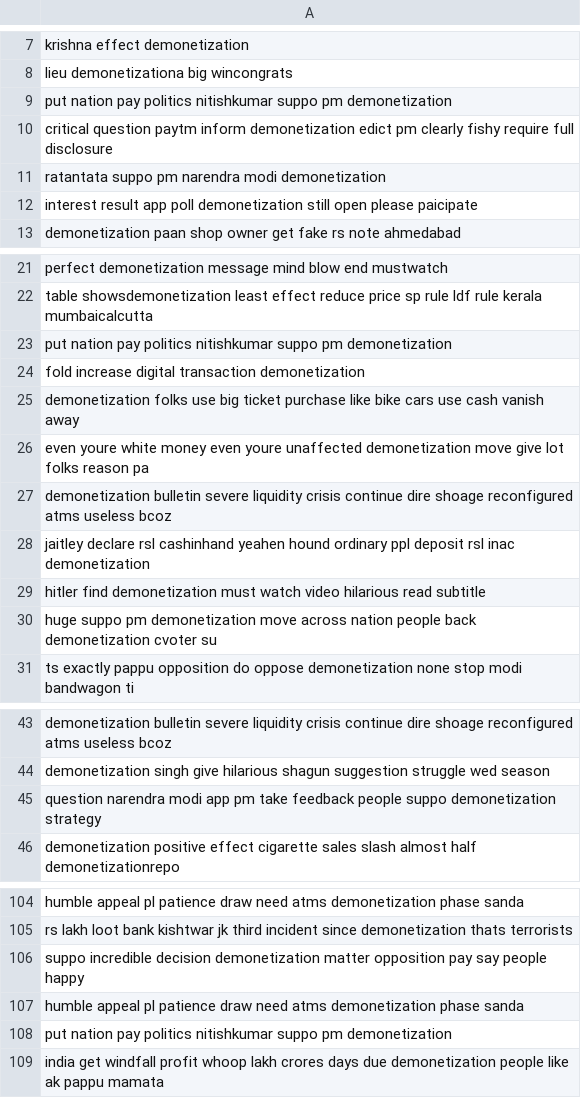
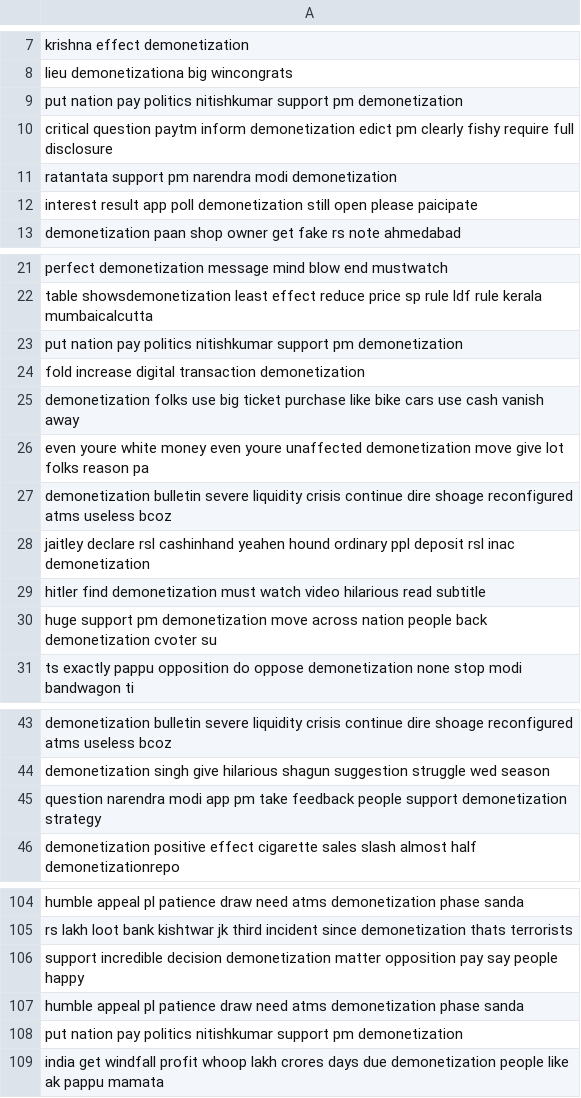
Before and after one commit to dianrdn/data, a CSV file: text_preprocessed_short.csv, drawn as a sheet; only a part is shown, gaps mark what is left out; the diff covers the shown part only.

```diff
--- a/text_preprocessed_short.csv
+++ b/text_preprocessed_short.csv
@@ -8,5 +8,5 @@ krishna effect demonetization
 lieu demonetizationa big wincongrats
-put nation pay politics nitishkumar suppo pm demonetization
+put nation pay politics nitishkumar support pm demonetization
 critical question paytm inform demonetization edict pm clearly fishy require full disclosure
-ratantata suppo pm narendra modi demonetization
+ratantata support pm narendra modi demonetization
 interest result app poll demonetization still open please paicipate
@@ -22,3 +22,3 @@ perfect demonetization message mind blow end mustwatch
 table showsdemonetization least effect reduce price sp rule ldf rule kerala mumbaicalcutta
-put nation pay politics nitishkumar suppo pm demonetization
+put nation pay politics nitishkumar support pm demonetization
 fold increase digital transaction demonetization
@@ -29,3 +29,3 @@ jaitley declare rsl cashinhand yeahen hound ordinary ppl deposit rsl inac demone
 hitler find demonetization must watch video hilarious read subtitle
-huge suppo pm demonetization move across nation people back demonetization cvoter su
+huge support pm demonetization move across nation people back demonetization cvoter su
 ts exactly pappu  opposition do oppose demonetization none stop modi bandwagon ti
@@ -44,3 +44,3 @@ demonetization bulletin severe liquidity crisis continue dire shoage reconfigure
 demonetization singh give hilarious shagun suggestion struggle wed season
-question narendra modi app pm take feedback people suppo demonetization strategy
+question narendra modi app pm take feedback people support demonetization strategy
 demonetization positive effect cigarette sales slash almost half demonetizationrepo
@@ -105,5 +105,5 @@ humble appeal pl patience draw need atms demonetization phase sanda
 rs lakh loot bank kishtwar jk third incident since demonetization thats terrorists
-suppo incredible decision demonetization matter opposition pay say people happy
+support incredible decision demonetization matter opposition pay say people happy
 humble appeal pl patience draw need atms demonetization phase sanda
-put nation pay politics nitishkumar suppo pm demonetization
+put nation pay politics nitishkumar support pm demonetization
 india get windfall profit whoop lakh crores days due demonetization people like ak pappu  mamata
```
Also changed, not shown: 12 edited cells elsewhere in this file.
